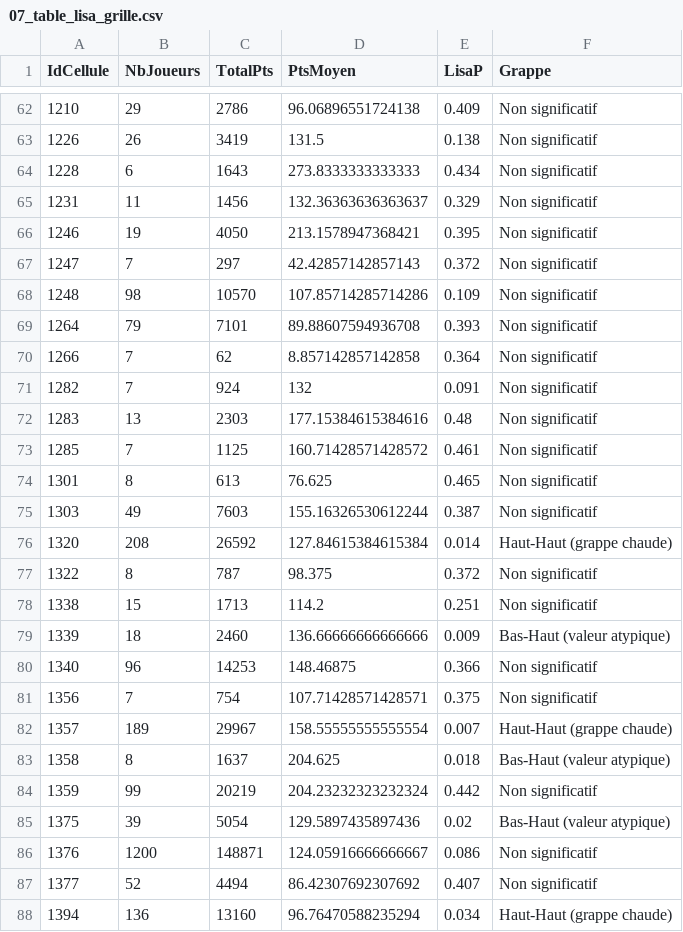
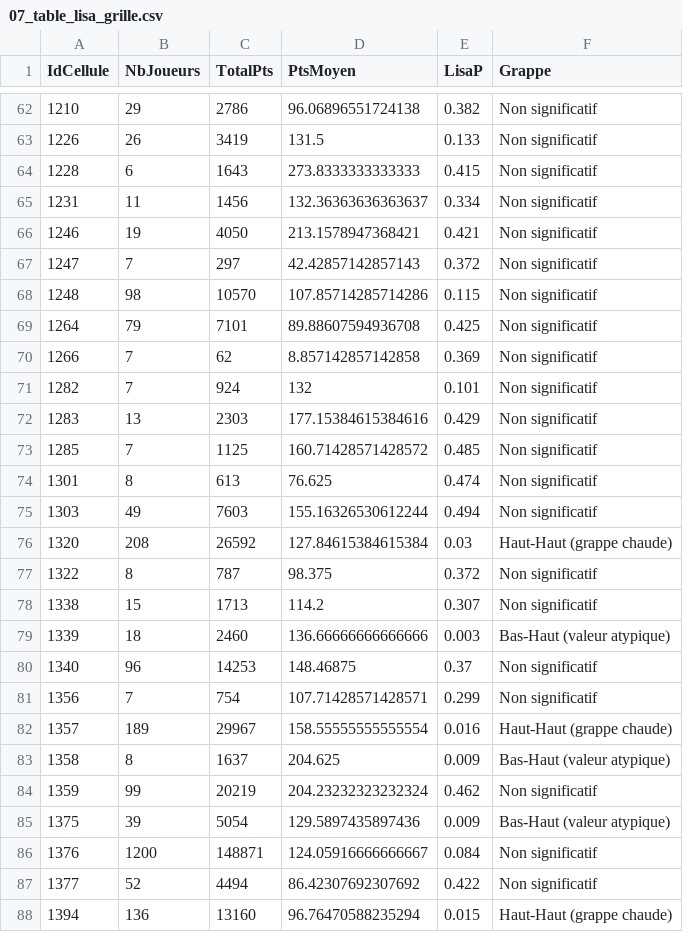
Before and after one commit to jasperphil1998/GMQ-405_PROJET_SESSION_ANALYSE_HOCKEY, a CSV file: sorties/07_table_lisa_grille.csv, drawn as a sheet; only a part is shown, gaps mark what is left out; the diff covers the shown part only.

```diff
--- a/sorties/07_table_lisa_grille.csv
+++ b/sorties/07_table_lisa_grille.csv
@@ -62,27 +62,27 @@ IdCellule,NbJoueurs,TotalPts,PtsMoyen,LisaP,Grappe
-1210,29,2786,96.06896551724138,0.409,Non significatif
-1226,26,3419,131.5,0.138,Non significatif
-1228,6,1643,273.8333333333333,0.434,Non significatif
-1231,11,1456,132.36363636363637,0.329,Non significatif
-1246,19,4050,213.1578947368421,0.395,Non significatif
+1210,29,2786,96.06896551724138,0.382,Non significatif
+1226,26,3419,131.5,0.133,Non significatif
+1228,6,1643,273.8333333333333,0.415,Non significatif
+1231,11,1456,132.36363636363637,0.334,Non significatif
+1246,19,4050,213.1578947368421,0.421,Non significatif
 1247,7,297,42.42857142857143,0.372,Non significatif
-1248,98,10570,107.85714285714286,0.109,Non significatif
-1264,79,7101,89.88607594936708,0.393,Non significatif
-1266,7,62,8.857142857142858,0.364,Non significatif
-1282,7,924,132,0.091,Non significatif
-1283,13,2303,177.15384615384616,0.48,Non significatif
-1285,7,1125,160.71428571428572,0.461,Non significatif
-1301,8,613,76.625,0.465,Non significatif
-1303,49,7603,155.16326530612244,0.387,Non significatif
-1320,208,26592,127.84615384615384,0.014,Haut-Haut (grappe chaude)
+1248,98,10570,107.85714285714286,0.115,Non significatif
+1264,79,7101,89.88607594936708,0.425,Non significatif
+1266,7,62,8.857142857142858,0.369,Non significatif
+1282,7,924,132,0.101,Non significatif
+1283,13,2303,177.15384615384616,0.429,Non significatif
+1285,7,1125,160.71428571428572,0.485,Non significatif
+1301,8,613,76.625,0.474,Non significatif
+1303,49,7603,155.16326530612244,0.494,Non significatif
+1320,208,26592,127.84615384615384,0.03,Haut-Haut (grappe chaude)
 1322,8,787,98.375,0.372,Non significatif
-1338,15,1713,114.2,0.251,Non significatif
-1339,18,2460,136.66666666666666,0.009,Bas-Haut (valeur atypique)
-1340,96,14253,148.46875,0.366,Non significatif
-1356,7,754,107.71428571428571,0.375,Non significatif
-1357,189,29967,158.55555555555554,0.007,Haut-Haut (grappe chaude)
-1358,8,1637,204.625,0.018,Bas-Haut (valeur atypique)
-1359,99,20219,204.23232323232324,0.442,Non significatif
-1375,39,5054,129.5897435897436,0.02,Bas-Haut (valeur atypique)
-1376,1200,148871,124.05916666666667,0.086,Non significatif
-1377,52,4494,86.42307692307692,0.407,Non significatif
-1394,136,13160,96.76470588235294,0.034,Haut-Haut (grappe chaude)
+1338,15,1713,114.2,0.307,Non significatif
+1339,18,2460,136.66666666666666,0.003,Bas-Haut (valeur atypique)
+1340,96,14253,148.46875,0.37,Non significatif
+1356,7,754,107.71428571428571,0.299,Non significatif
+1357,189,29967,158.55555555555554,0.016,Haut-Haut (grappe chaude)
+1358,8,1637,204.625,0.009,Bas-Haut (valeur atypique)
+1359,99,20219,204.23232323232324,0.462,Non significatif
+1375,39,5054,129.5897435897436,0.009,Bas-Haut (valeur atypique)
+1376,1200,148871,124.05916666666667,0.084,Non significatif
+1377,52,4494,86.42307692307692,0.422,Non significatif
+1394,136,13160,96.76470588235294,0.015,Haut-Haut (grappe chaude)
```
Also changed, not shown: 76 edited cells elsewhere in this file, sorties/07_table_synthese_echelles.csv, sorties/08_table_fonction_ripley.csv, 30 other files.
